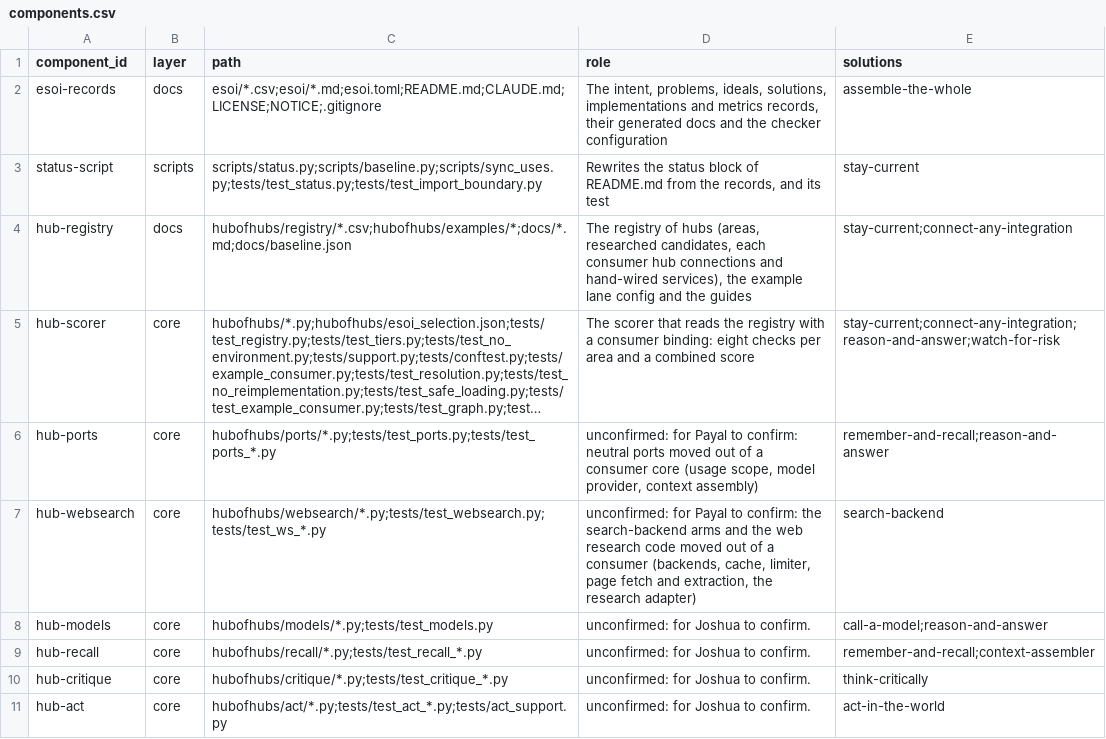
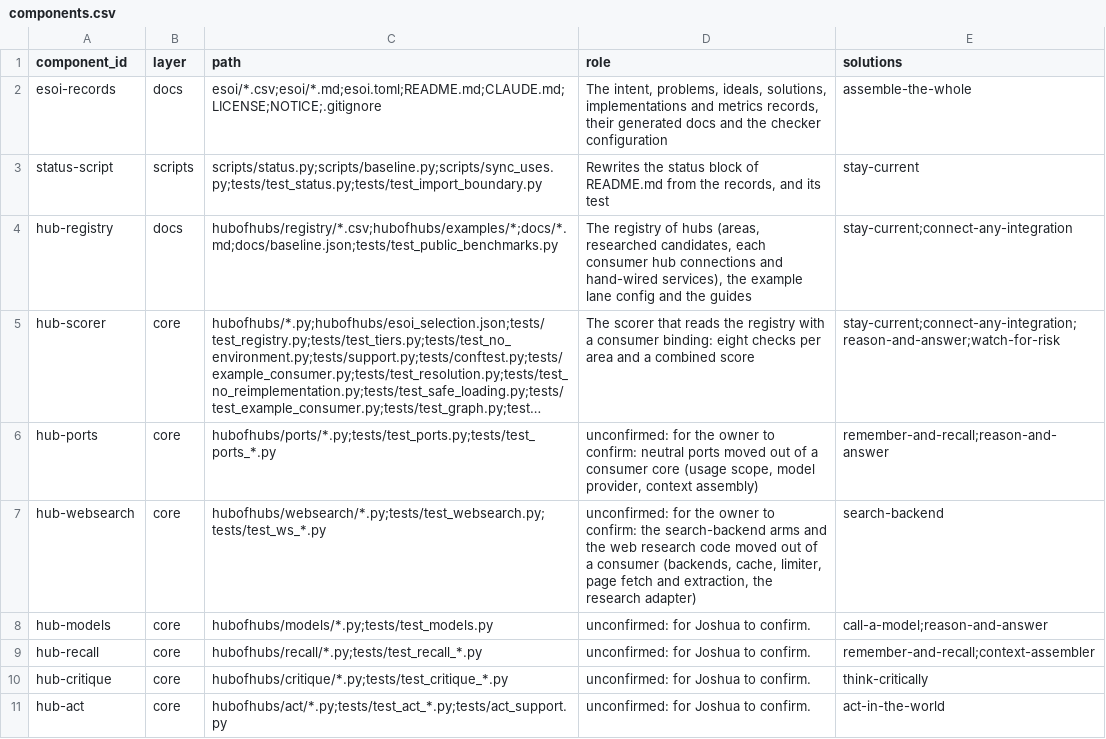
Before and after one commit to SpiritualData/ai-hub-of-hubs-structure, a CSV file: esoi/components.csv, drawn as a sheet; long unchanged cells end in …; the diff names each change by its address in the sheet, - before the commit and + after, or states it on an @@ line.

```diff
--- a/esoi/components.csv
+++ b/esoi/components.csv
-C4 (path): hubofhubs/registry/*.csv;hubofhubs/examples/*;docs/*.md;docs/baseline.json
+C4 (path): hubofhubs/registry/*.csv;hubofhubs/examples/*;docs/*.md;docs/baseline.json;tests/test_public_benchmarks.py
-D6 (role): unconfirmed: for Payal to confirm:…
+D6 (role): unconfirmed: for the owner to confirm:…
-D7 (role): unconfirmed: for Payal to confirm:…
+D7 (role): unconfirmed: for the owner to confirm:…
```
Also changed, not shown: esoi/implementations.csv, esoi/metrics.csv, 3 other files.
